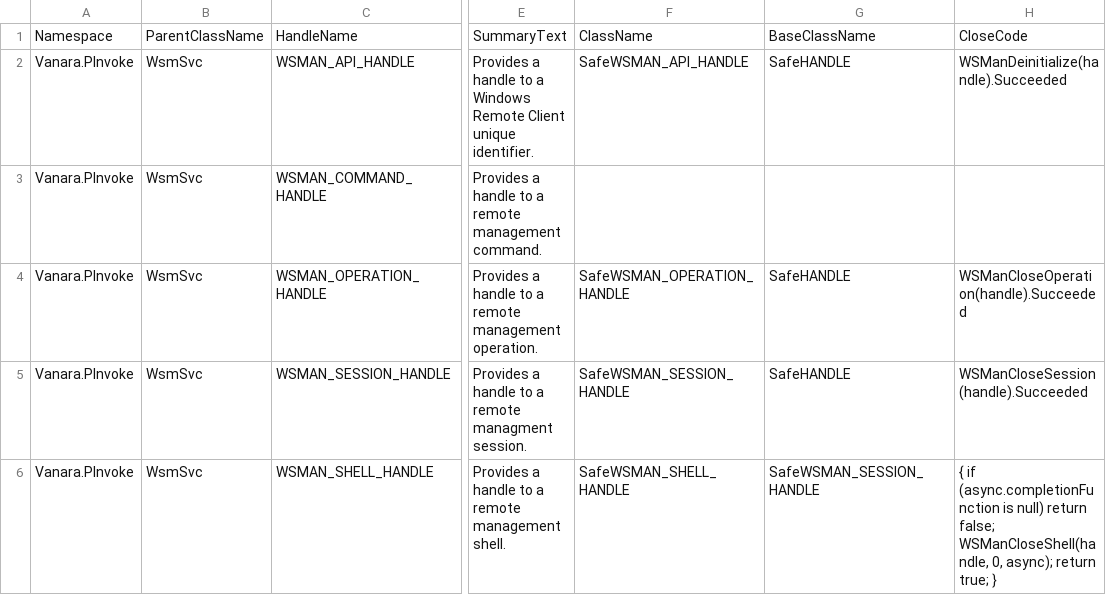
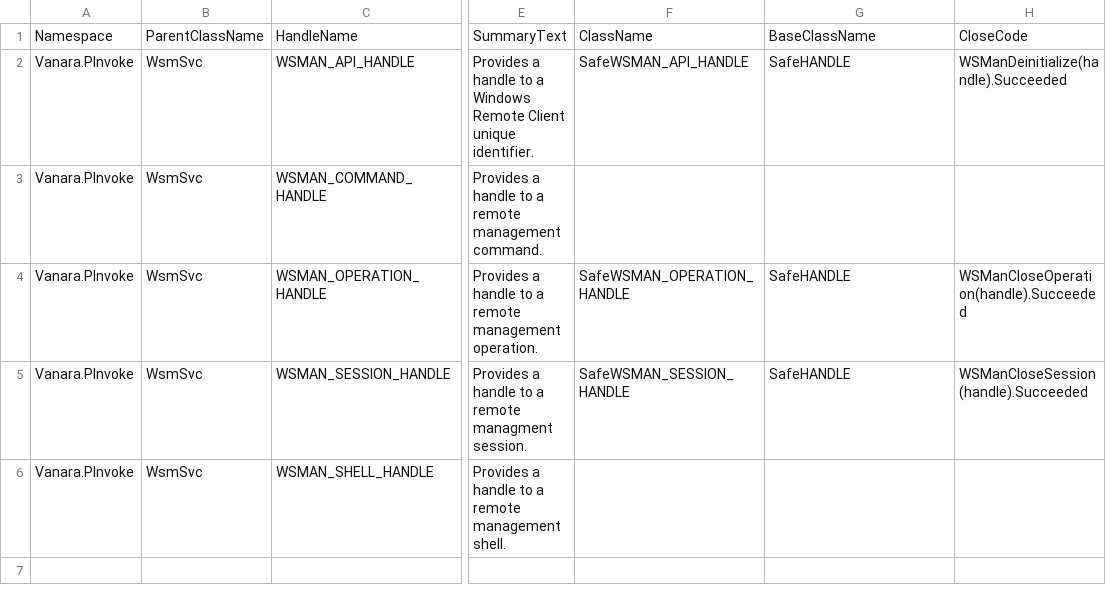
Before and after one commit to dahall/Vanara, a CSV file: PInvoke/WsmSvc/handles.csv, drawn as a sheet; only a part is shown, gaps mark what is left out; the diff names each change by its address in the sheet, - before the commit and + after, or states it on an @@ line.

Commit message:
Completed autogen handle work

```diff
--- a/PInvoke/WsmSvc/handles.csv
+++ b/PInvoke/WsmSvc/handles.csv
-F6: SafeWSMAN_SHELL_HANDLE
+F6: (empty)
-G6: SafeWSMAN_SESSION_HANDLE
+G6: (empty)
-H6: { if (async.completionFunction is null) return false; WSManCloseShell(handle, 0, async); return true; }
+H6: (empty)
```
Also changed, not shown: 12 other files.
